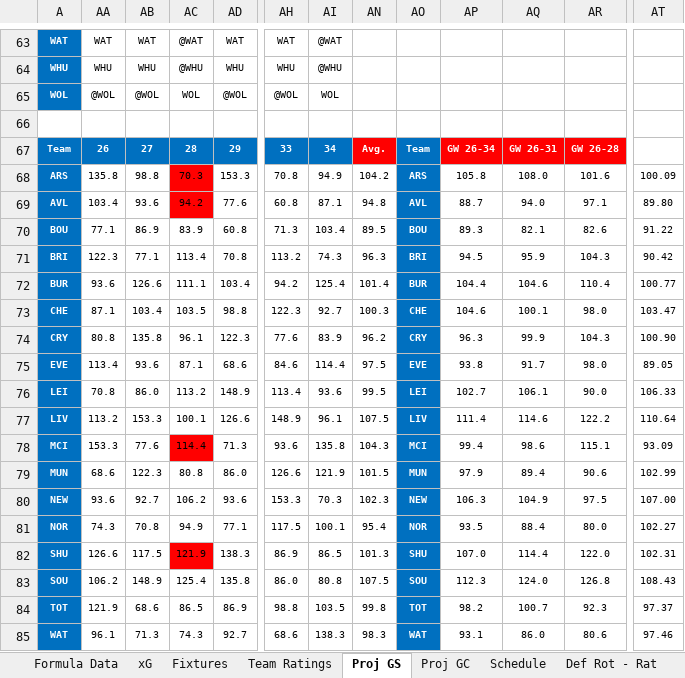
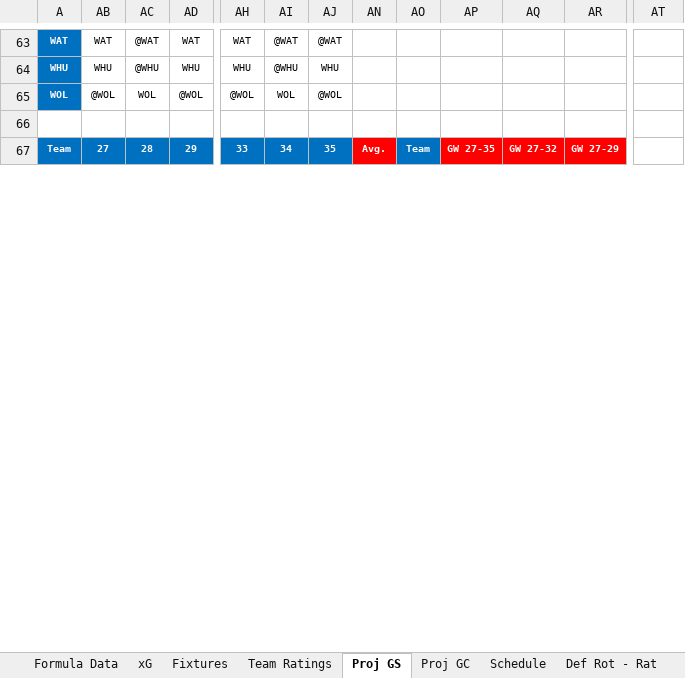
Before and after one commit to u0028854/FPLExcels, an Excel workbook: 2019 Formula Projections.xlsx, sheet Proj GS, drawn as a sheet; only a part is shown, gaps mark what is left out; values as stored, in another font and other column widths than the file's, no borders; conditional formats not drawn; removed rows and columns are numbered as before the commit, all else as after; rows hold the shown columns only; the diff covers the shown part only; the diff names each change by its address in the sheet, - before the commit and + after, or states it on an @@ line.

```diff
--- a/2019 Formula Projections.xlsx (sheet Proj GS)
+++ b/2019 Formula Projections.xlsx (sheet Proj GS)
@@ column AA hidden, rows 63-67: WAT | WHU | @WOL |  | 26 @@
@@ column AJ unhidden, rows 63-67: @WAT | WHU | @WOL |  | 35 @@
-AP67: GW 26-34
+AP67: GW 27-35
-AQ67: GW 26-31
+AQ67: GW 27-32
-AR67: GW 26-28
+AR67: GW 27-29
-row 68: ARS | 135.8 | 98.8 | 70.3 | 153.3 | 70.8 | 94.9 | 104.2 | ARS | 105.8 | 108.0 | 101.6 | 100.09
-row 69: AVL | 103.4 | 93.6 | 94.2 | 77.6 | 60.8 | 87.1 | 94.8 | AVL | 88.7 | 94.0 | 97.1 | 89.80
-row 70: BOU | 77.1 | 86.9 | 83.9 | 60.8 | 71.3 | 103.4 | 89.5 | BOU | 89.3 | 82.1 | 82.6 | 91.22
-row 71: BRI | 122.3 | 77.1 | 113.4 | 70.8 | 113.2 | 74.3 | 96.3 | BRI | 94.5 | 95.9 | 104.3 | 90.42
-row 72: BUR | 93.6 | 126.6 | 111.1 | 103.4 | 94.2 | 125.4 | 101.4 | BUR | 104.4 | 104.6 | 110.4 | 100.77
-row 73: CHE | 87.1 | 103.4 | 103.5 | 98.8 | 122.3 | 92.7 | 100.3 | CHE | 104.6 | 100.1 | 98.0 | 103.47
-row 74: CRY | 80.8 | 135.8 | 96.1 | 122.3 | 77.6 | 83.9 | 96.2 | CRY | 96.3 | 99.9 | 104.3 | 100.90
-row 75: EVE | 113.4 | 93.6 | 87.1 | 68.6 | 84.6 | 114.4 | 97.5 | EVE | 93.8 | 91.7 | 98.0 | 89.05
-row 76: LEI | 70.8 | 86.0 | 113.2 | 148.9 | 113.4 | 93.6 | 99.5 | LEI | 102.7 | 106.1 | 90.0 | 106.33
-row 77: LIV | 113.2 | 153.3 | 100.1 | 126.6 | 148.9 | 96.1 | 107.5 | LIV | 111.4 | 114.6 | 122.2 | 110.64
-row 78: MCI | 153.3 | 77.6 | 114.4 | 71.3 | 93.6 | 135.8 | 104.3 | MCI | 99.4 | 98.6 | 115.1 | 93.09
-row 79: MUN | 68.6 | 122.3 | 80.8 | 86.0 | 126.6 | 121.9 | 101.5 | MUN | 97.9 | 89.4 | 90.6 | 102.99
-row 80: NEW | 93.6 | 92.7 | 106.2 | 93.6 | 153.3 | 70.3 | 102.3 | NEW | 106.3 | 104.9 | 97.5 | 107.00
-row 81: NOR | 74.3 | 70.8 | 94.9 | 77.1 | 117.5 | 100.1 | 95.4 | NOR | 93.5 | 88.4 | 80.0 | 102.27
-row 82: SHU | 126.6 | 117.5 | 121.9 | 138.3 | 86.9 | 86.5 | 101.3 | SHU | 107.0 | 114.4 | 122.0 | 102.31
-row 83: SOU | 106.2 | 148.9 | 125.4 | 135.8 | 86.0 | 80.8 | 107.5 | SOU | 112.3 | 124.0 | 126.8 | 108.43
-row 84: TOT | 121.9 | 68.6 | 86.5 | 86.9 | 98.8 | 103.5 | 99.8 | TOT | 98.2 | 100.7 | 92.3 | 97.37
-row 85: WAT | 96.1 | 71.3 | 74.3 | 92.7 | 68.6 | 138.3 | 98.3 | WAT | 93.1 | 86.0 | 80.6 | 97.46
```
Also changed, not shown: 70 added rows, 52 removed rows and 136 edited cells elsewhere in this sheet, sheet Def Rot - Rat, sheet Def Rot - GC, sheet Fixtures, sheet Proj GC, sheet Formula Data, sheet xG, 2 more sheets, formulas that keep their value, hidden cells, 4GW_Analysis.xlsx, 6GW_Analysis.xlsx, 2 other files.
